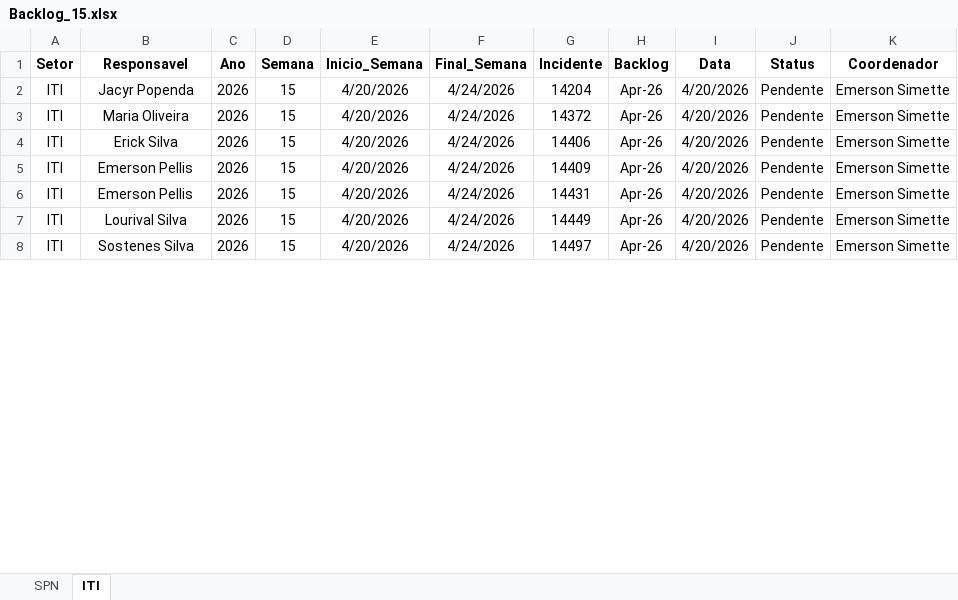
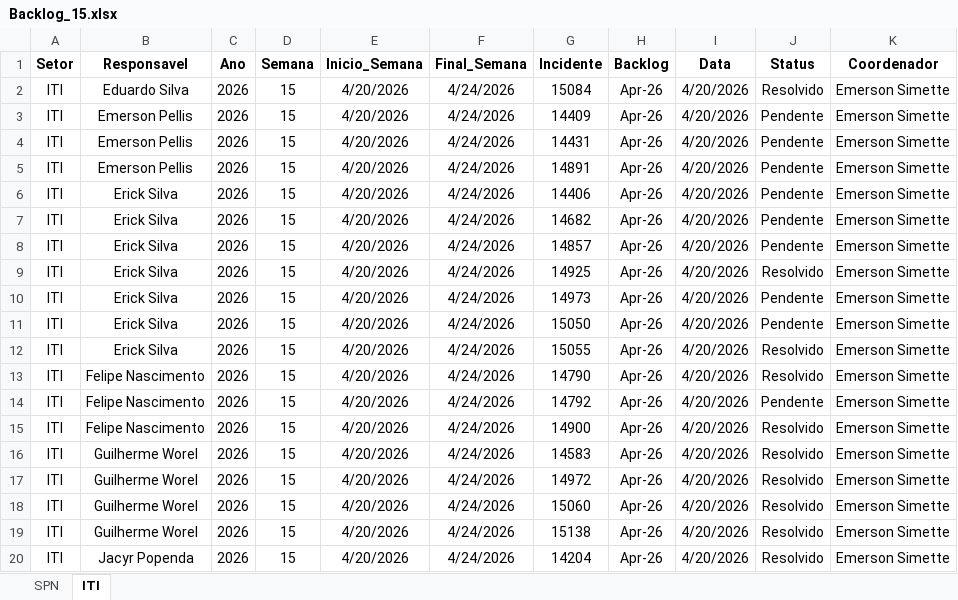
Before and after one commit to GeekFrancisco/Franciscodatais, an Excel workbook: data/base/Backlog_15.xlsx, sheet ITI, drawn as a sheet; only a part is shown; the shorter side is filled out with more unchanged rows; values as stored, in another font and other column widths than the file's, no borders; removed rows and columns are numbered as before the commit, all else as after; the diff covers the shown part only; the diff names each change by its address in the sheet, - before the commit and + after, or states it on an @@ line.

```diff
--- a/data/base/Backlog_15.xlsx (sheet ITI)
+++ b/data/base/Backlog_15.xlsx (sheet ITI)
-row 2: ITI | Jacyr Popenda | 2026 | 15 | 4/20/2026 | 4/24/2026 | 14204 | Apr-26 | 4/20/2026 | Pendente | Emerson Simette
@@ row 3 moved to row 30: ITI @@
-B2 (Responsavel): Erick Silva
+B2 (Responsavel): Eduardo Silva
-G2 (Incidente): 14406
+G2 (Incidente): 15084
-J2 (Status): Pendente
+J2 (Status): Resolvido
@@ row 16 moved to row 5: ITI @@
+row 6: ITI | Erick Silva | 2026 | 15 | 4/20/2026 | 4/24/2026 | 14406 | Apr-26 | 4/20/2026 | Pendente | Emerson Simette
@@ row 10 moved to row 7: ITI @@
@@ row 14 moved to row 8: ITI @@
+row 9: ITI | Erick Silva | 2026 | 15 | 4/20/2026 | 4/24/2026 | 14925 | Apr-26 | 4/20/2026 | Resolvido | Emerson Simette
@@ row 23 moved to row 10: ITI @@
@@ row 26 moved to row 11: ITI @@
+row 12: ITI | Erick Silva | 2026 | 15 | 4/20/2026 | 4/24/2026 | 15055 | Apr-26 | 4/20/2026 | Resolvido | Emerson Simette
+row 13: ITI | Felipe Nascimento | 2026 | 15 | 4/20/2026 | 4/24/2026 | 14790 | Apr-26 | 4/20/2026 | Resolvido | Emerson Simette
@@ row 12 moved to row 14: ITI @@
+row 15: ITI | Felipe Nascimento | 2026 | 15 | 4/20/2026 | 4/24/2026 | 14900 | Apr-26 | 4/20/2026 | Resolvido | Emerson Simette
+row 16: ITI | Guilherme Worel | 2026 | 15 | 4/20/2026 | 4/24/2026 | 14583 | Apr-26 | 4/20/2026 | Resolvido | Emerson Simette
+row 17: ITI | Guilherme Worel | 2026 | 15 | 4/20/2026 | 4/24/2026 | 14972 | Apr-26 | 4/20/2026 | Resolvido | Emerson Simette
+row 18: ITI | Guilherme Worel | 2026 | 15 | 4/20/2026 | 4/24/2026 | 15060 | Apr-26 | 4/20/2026 | Resolvido | Emerson Simette
+row 19: ITI | Guilherme Worel | 2026 | 15 | 4/20/2026 | 4/24/2026 | 15138 | Apr-26 | 4/20/2026 | Resolvido | Emerson Simette
+row 20: ITI | Jacyr Popenda | 2026 | 15 | 4/20/2026 | 4/24/2026 | 14204 | Apr-26 | 4/20/2026 | Resolvido | Emerson Simette
```
Also changed, not shown: 5 added rows, 14 removed rows and 4 moved rows elsewhere in this sheet, sheet SPN, data/base/consolidado.xlsx, 13 other files.
